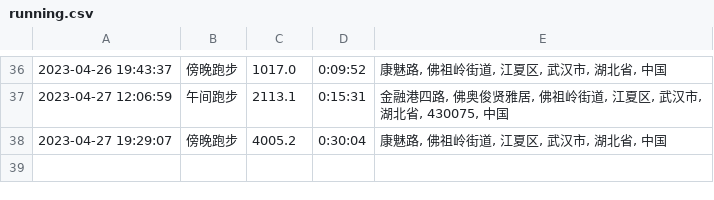
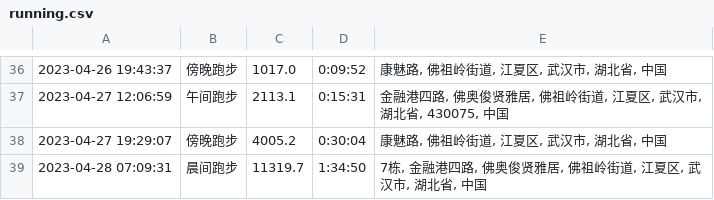
Before and after one commit to yihong0618/running_page, a CSV file: assets/running.csv, drawn as a sheet; only a part is shown, gaps mark what is left out; the diff names each change by its address in the sheet, - before the commit and + after, or states it on an @@ line.

```diff
--- a/assets/running.csv
+++ b/assets/running.csv
+row 39: 2023-04-28 07:09:31 | 晨间跑步 | 11319.7 | 1:34:50 | 7栋, 金融港四路, 佛奥俊贤雅居, 佛祖岭街道, 江夏区, 武汉市, 湖北省, 中国
```
Also changed, not shown: 6 other files.
